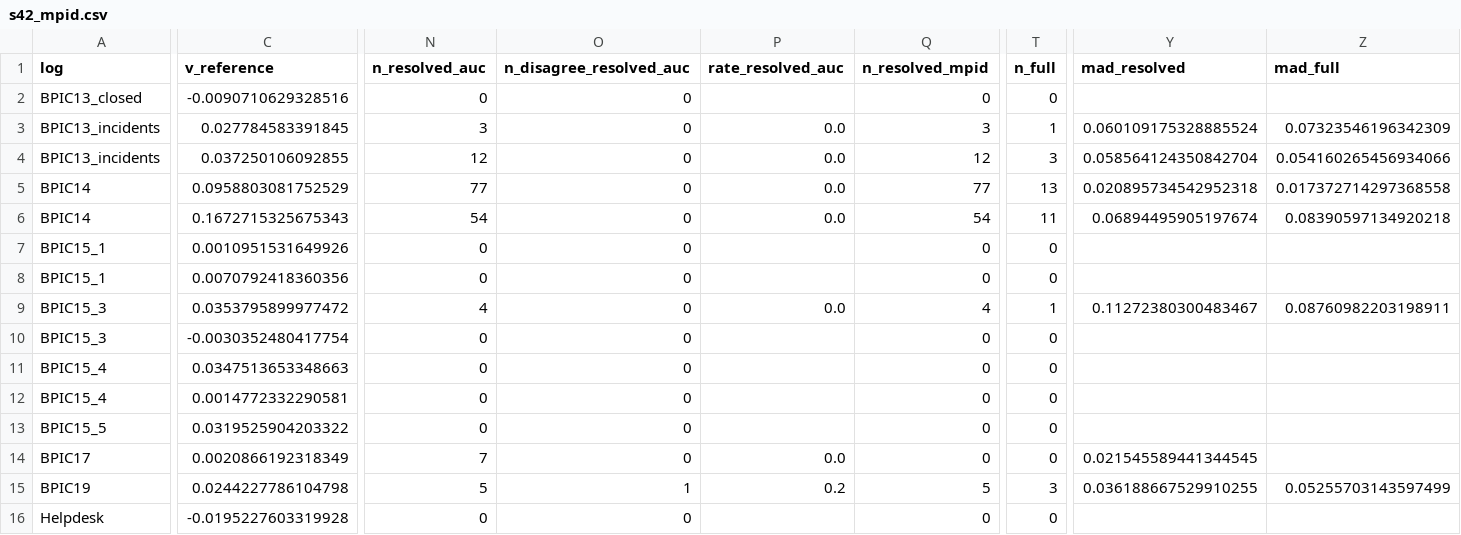
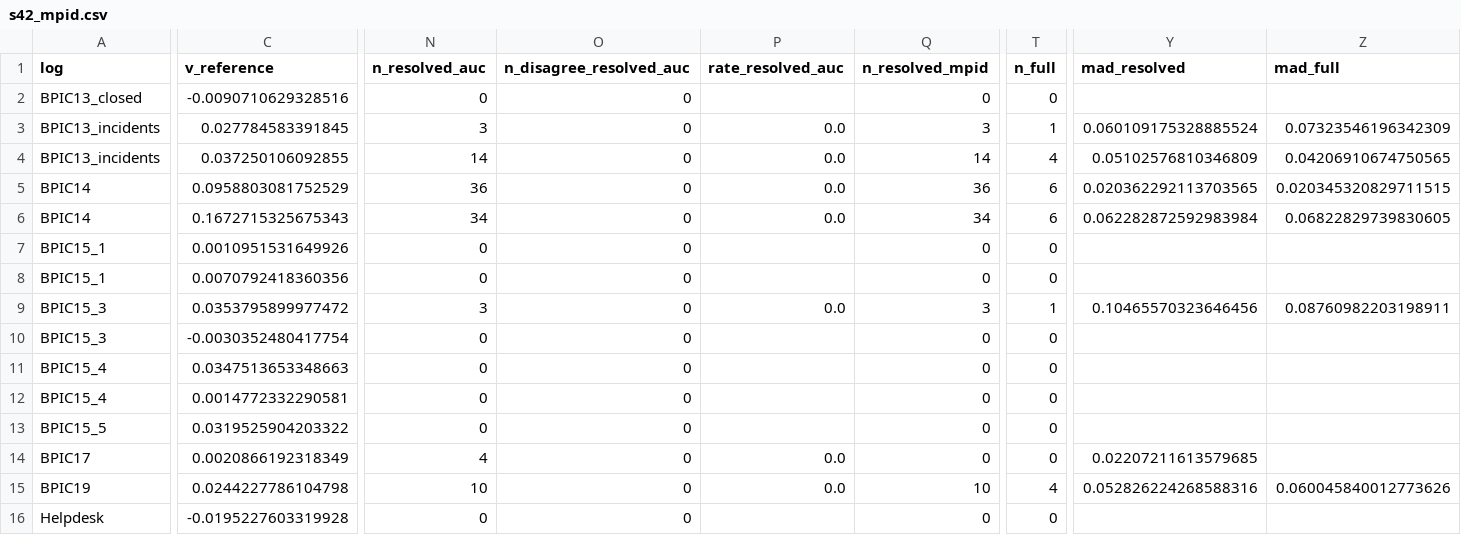
Before and after one commit to sudhirdixit1/cmdb-routing-queue-baseline, a CSV file: results/s42_mpid.csv, drawn as a sheet; only a part is shown, gaps mark what is left out; the diff covers the shown part only; the diff names each change by its address in the sheet, - before the commit and + after, or states it on an @@ line.

```diff
--- a/results/s42_mpid.csv
+++ b/results/s42_mpid.csv
-N4 (n_resolved_auc): 12
+N4 (n_resolved_auc): 14
-Q4 (n_resolved_mpid): 12
+Q4 (n_resolved_mpid): 14
-T4 (n_full): 3
+T4 (n_full): 4
-Y4 (mad_resolved): 0.058564124350842704
+Y4 (mad_resolved): 0.05102576810346809
-Z4 (mad_full): 0.054160265456934066
+Z4 (mad_full): 0.04206910674750565
-N5 (n_resolved_auc): 77
+N5 (n_resolved_auc): 36
-Q5 (n_resolved_mpid): 77
+Q5 (n_resolved_mpid): 36
-T5 (n_full): 13
+T5 (n_full): 6
-Y5 (mad_resolved): 0.020895734542952318
+Y5 (mad_resolved): 0.020362292113703565
-Z5 (mad_full): 0.017372714297368558
+Z5 (mad_full): 0.020345320829711515
-N6 (n_resolved_auc): 54
+N6 (n_resolved_auc): 34
-Q6 (n_resolved_mpid): 54
+Q6 (n_resolved_mpid): 34
-T6 (n_full): 11
+T6 (n_full): 6
-Y6 (mad_resolved): 0.06894495905197674
+Y6 (mad_resolved): 0.062282872592983984
-Z6 (mad_full): 0.08390597134920218
+Z6 (mad_full): 0.06822829739830605
-N9 (n_resolved_auc): 4
+N9 (n_resolved_auc): 3
-Q9 (n_resolved_mpid): 4
+Q9 (n_resolved_mpid): 3
-Y9 (mad_resolved): 0.11272380300483467
+Y9 (mad_resolved): 0.10465570323646456
-N14 (n_resolved_auc): 7
+N14 (n_resolved_auc): 4
-Y14 (mad_resolved): 0.021545589441344545
+Y14 (mad_resolved): 0.02207211613579685
-N15 (n_resolved_auc): 5
+N15 (n_resolved_auc): 10
-O15 (n_disagree_resolved_auc): 1
+O15 (n_disagree_resolved_auc): 0
-P15 (rate_resolved_auc): 0.2
+P15 (rate_resolved_auc): 0.0
-Q15 (n_resolved_mpid): 5
+Q15 (n_resolved_mpid): 10
-T15 (n_full): 3
+T15 (n_full): 4
-Y15 (mad_resolved): 0.036188667529910255
+Y15 (mad_resolved): 0.052826224268588316
-Z15 (mad_full): 0.05255703143597499
+Z15 (mad_full): 0.060045840012773626
```
Also changed, not shown: 18 edited cells elsewhere in this file, results/macro_sources.csv, results/s34_misreport.csv, 27 other files.
